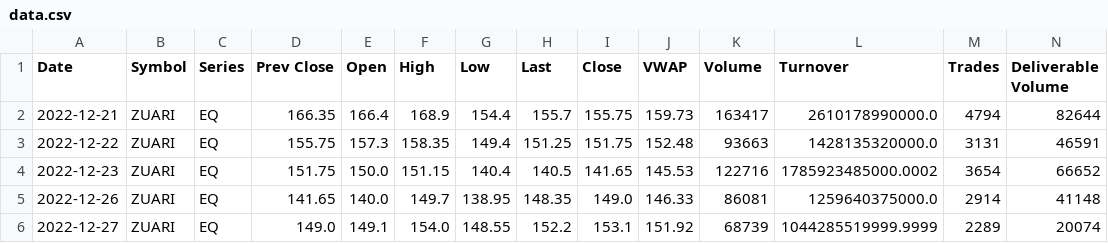
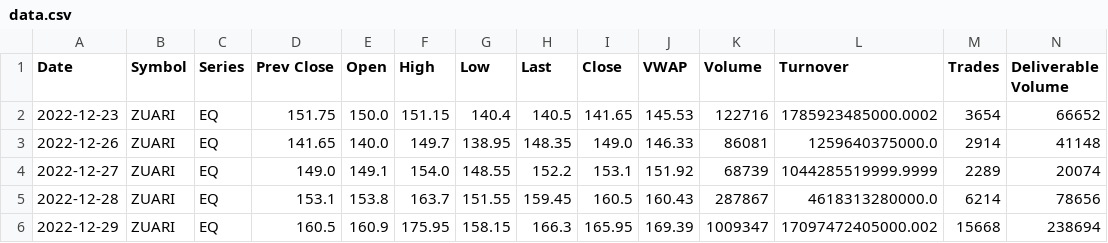
Before and after one commit to somebodysmokein/Extract-psar, a CSV file: data.csv, drawn as a sheet; only a part is shown; removed rows and columns are numbered as before the commit, all else as after; rows hold the shown columns only; the diff names each change by its address in the sheet, - before the commit and + after, or states it on an @@ line.

```diff
--- a/data.csv
+++ b/data.csv
-row 2: 2022-12-21 | ZUARI | EQ | 166.35 | 166.4 | 168.9 | 154.4 | 155.7 | 155.75 | 159.73 | 163417 | 2610178990000.0 | 4794 | 82644
-row 3: 2022-12-22 | ZUARI | EQ | 155.75 | 157.3 | 158.35 | 149.4 | 151.25 | 151.75 | 152.48 | 93663 | 1428135320000.0 | 3131 | 46591
+row 5: 2022-12-28 | ZUARI | EQ | 153.1 | 153.8 | 163.7 | 151.55 | 159.45 | 160.5 | 160.43 | 287867 | 4618313280000.0 | 6214 | 78656
+row 6: 2022-12-29 | ZUARI | EQ | 160.5 | 160.9 | 175.95 | 158.15 | 166.3 | 165.95 | 169.39 | 1009347 | 17097472405000.002 | 15668 | 238694
```
Also changed, not shown: SAR-full.csv, finalized-list.csv, 3 other files.
